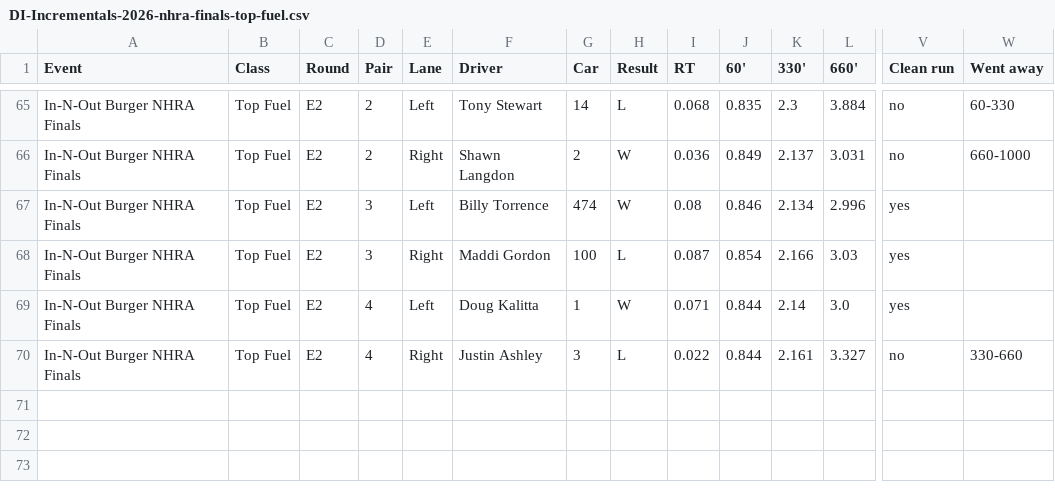
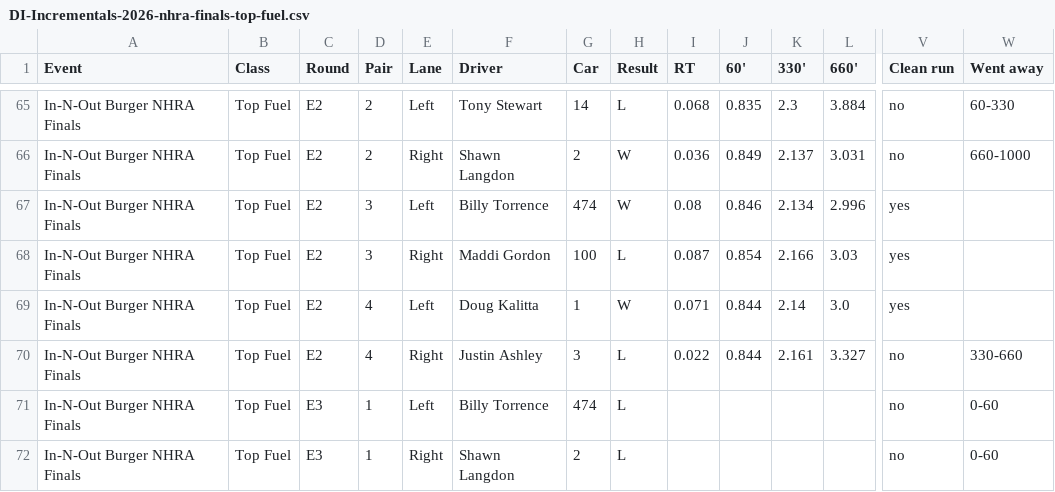
Before and after one commit to wes-buck/di-incrementals, a CSV file: events/2026-nhra-finals/top-fuel/DI-Incrementals-2026-nhra-finals-top-fuel.csv, drawn as a sheet; only a part is shown, gaps mark what is left out; rows hold the shown columns only; the diff names each change by its address in the sheet, - before the commit and + after, or states it on an @@ line.

Commit message:
Update: In-N-Out Burger NHRA Finals | Top Fuel Q1,Q2,Q3,E1,E2,E3; Funny Car Q1,Q2,Q3,E1,E2; Pro Stock Q1,Q2,Q3,Q4,E1,E2; Pro Stock Motorcycle Q1,Q2,Q3,Q4,E1,E2

```diff
--- a/events/2026-nhra-finals/top-fuel/DI-Incrementals-2026-nhra-finals-top-fuel.csv
+++ b/events/2026-nhra-finals/top-fuel/DI-Incrementals-2026-nhra-finals-top-fuel.csv
+row 71: In-N-Out Burger NHRA Finals | Top Fuel | E3 | 1 | Left | Billy Torrence | 474 | L |  |  |  |  | no | 0-60
+row 72: In-N-Out Burger NHRA Finals | Top Fuel | E3 | 1 | Right | Shawn Langdon | 2 | L |  |  |  |  | no | 0-60
```
Also changed, not shown: top-fuel/DI-Incrementals-2026-nhra-finals-top-fuel.csv, 13 other files.
